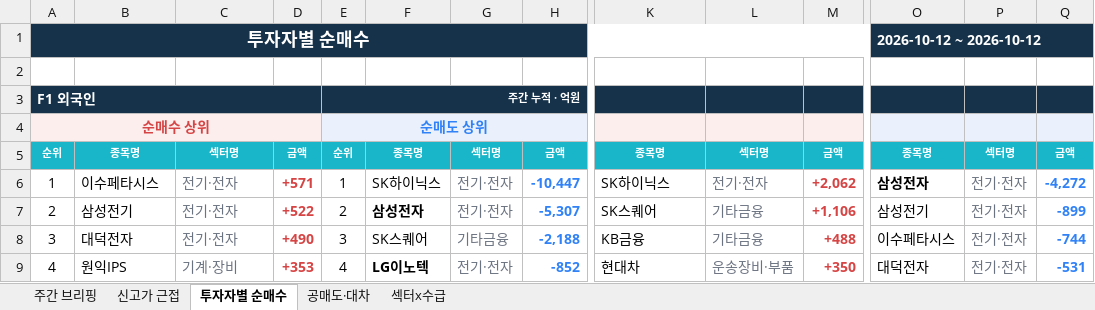
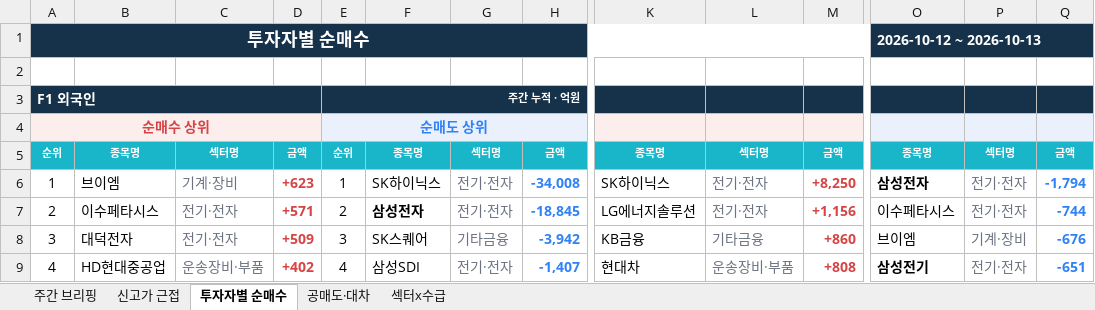
Before and after one commit to jykim0048/backtest_stock, an Excel workbook: public/reports/weekly_briefing/2026-10-12.xlsx, sheet 투자자별 순매수, drawn as a sheet; only a part is shown, gaps mark what is left out; values as stored, in another font and other column widths than the file's, no borders; the diff covers the shown part only; the diff names each change by its address in the sheet, - before the commit and + after, or states it on an @@ line.

```diff
--- a/public/reports/weekly_briefing/2026-10-12.xlsx (sheet 투자자별 순매수)
+++ b/public/reports/weekly_briefing/2026-10-12.xlsx (sheet 투자자별 순매수)
-O1: 2026-10-12 ~ 2026-10-12
+O1: 2026-10-12 ~ 2026-10-13
-B6: 이수페타시스
+B6: 브이엠
-C6: 전기·전자
+C6: 기계·장비
-D6: +571
+D6: +623
-H6: -10,447
+H6: -34,008
-M6: +2,062
+M6: +8,250
-Q6: -4,272
+Q6: -1,794
-B7: 삼성전기
+B7: 이수페타시스
-D7: +522
+D7: +571
-H7: -5,307
+H7: -18,845
-K7: SK스퀘어
+K7: LG에너지솔루션
-L7: 기타금융
+L7: 전기·전자
-M7: +1,106
+M7: +1,156
-O7: 삼성전기
+O7: 이수페타시스
-Q7: -899
+Q7: -744
-D8: +490
+D8: +509
-H8: -2,188
+H8: -3,942
-M8: +488
+M8: +860
-O8: 이수페타시스
+O8: 브이엠
-P8: 전기·전자
+P8: 기계·장비
-Q8: -744
+Q8: -676
-B9: 원익IPS
+B9: HD현대중공업
-C9: 기계·장비
+C9: 운송장비·부품
-D9: +353
+D9: +402
-F9: LG이노텍
+F9: 삼성SDI
-F9 bold: on
+F9 bold: off
-H9: -852
+H9: -1,407
-M9: +350
+M9: +808
-O9: 대덕전자
+O9: 삼성전기
-O9 bold: off
+O9 bold: on
-Q9: -531
+Q9: -651
```
Also changed, not shown: 9 added rows, 9 removed rows, 316 edited cells and cell formats elsewhere in this sheet, sheet 주간 브리핑, sheet 섹터x수급, sheet 신고가 근접, sheet 공매도·대차, public/weekly_briefing.xlsx, 7 other files.
